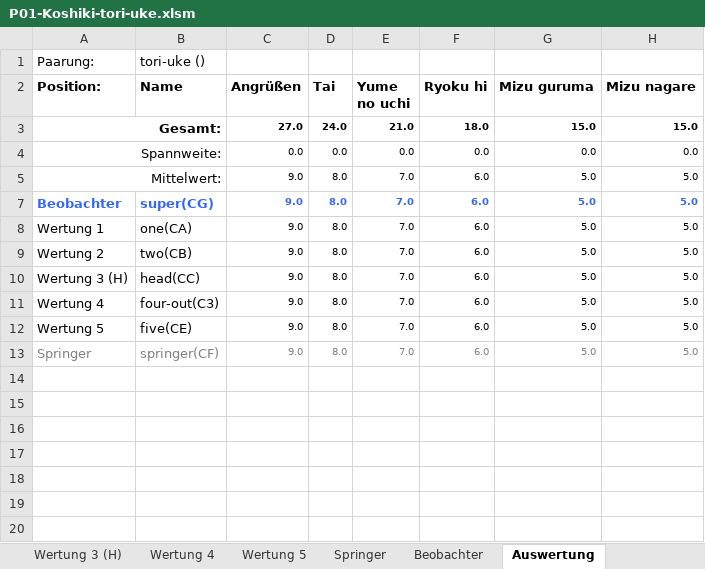
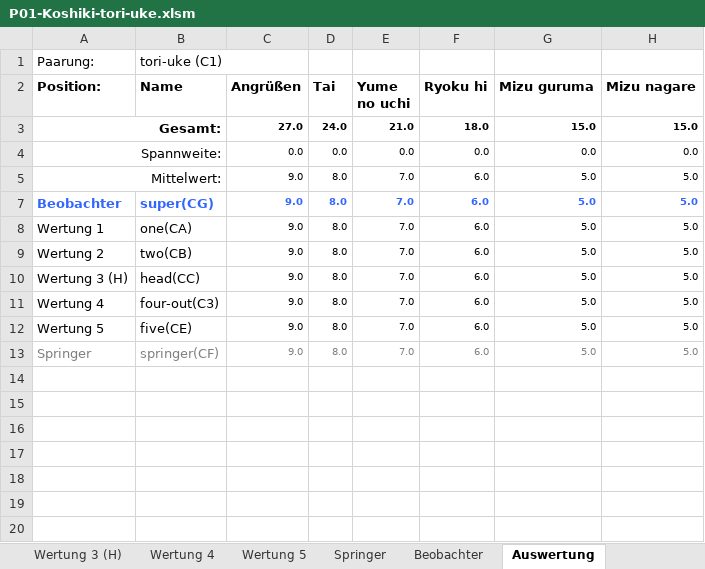
Before and after one commit to dev-jung/judo-kata, an Excel workbook: examples/Meisterschaftsname/6 Koshiki/P01-Koshiki-tori-uke.xlsm, sheet Auswertung, drawn as a sheet; only a part is shown; values as stored, in another font and other column widths than the file's, no borders; conditional formats not drawn; the diff names each change by its address in the sheet, - before the commit and + after, or states it on an @@ line.

```diff
--- a/examples/Meisterschaftsname/6 Koshiki/P01-Koshiki-tori-uke.xlsm (sheet Auswertung)
+++ b/examples/Meisterschaftsname/6 Koshiki/P01-Koshiki-tori-uke.xlsm (sheet Auswertung)
-B1 (Name): tori-uke ()
+B1 (Name): tori-uke (C1)
```
Also changed, not shown: examples/Statistics.xlsm.
